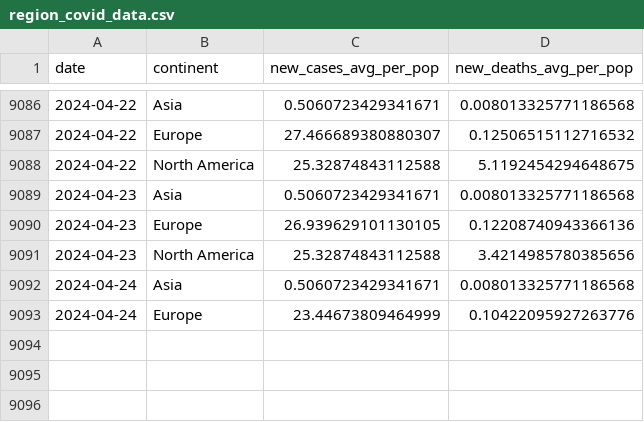
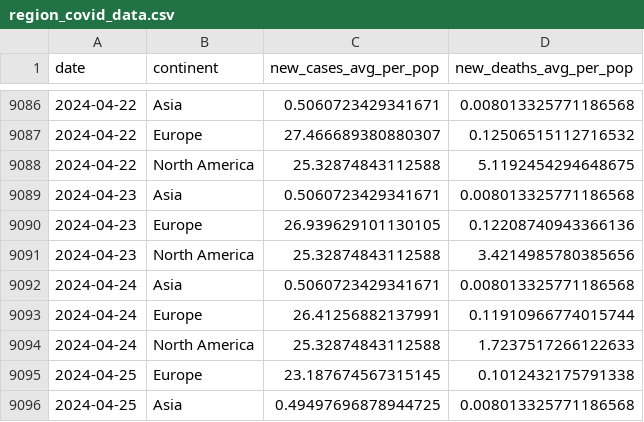
Before and after one commit to estelle-db/covid_monitor_app_db, a CSV file: cleaned_data/region_covid_data.csv, drawn as a sheet; only a part is shown, gaps mark what is left out.

```diff
--- a/cleaned_data/region_covid_data.csv
+++ b/cleaned_data/region_covid_data.csv
@@ -9092,2 +9092,5 @@ date,continent,new_cases_avg_per_pop,new_deaths_avg_per_pop
 2024-04-24,Asia,0.5060723429341671,0.008013325771186568
-2024-04-24,Europe,23.44673809464999,0.10422095927263776
+2024-04-24,Europe,26.41256882137991,0.11910966774015744
+2024-04-24,North America,25.32874843112588,1.7237517266122633
+2024-04-25,Europe,23.187674567315145,0.1012432175791338
+2024-04-25,Asia,0.49497696878944725,0.008013325771186568
```
Also changed, not shown: 2 other files.
